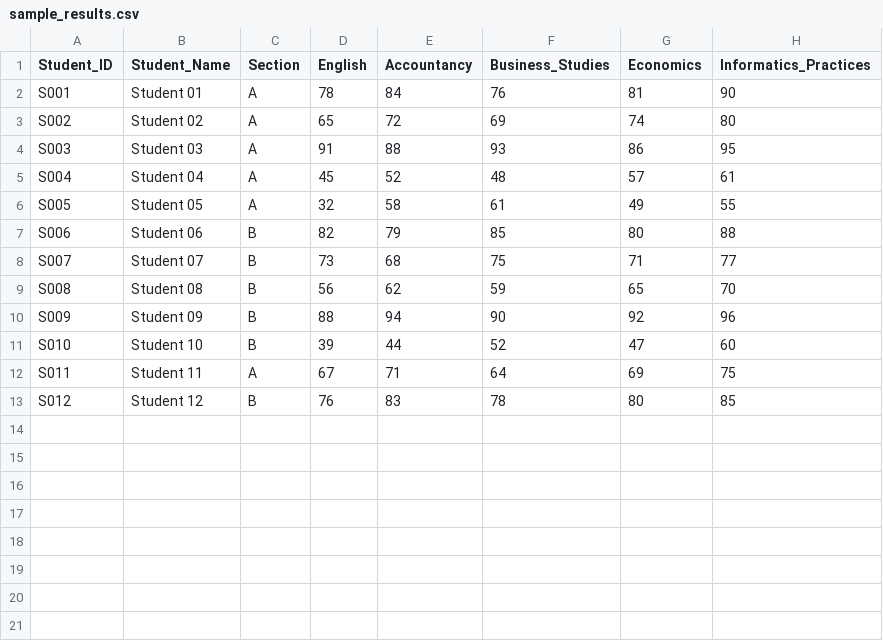
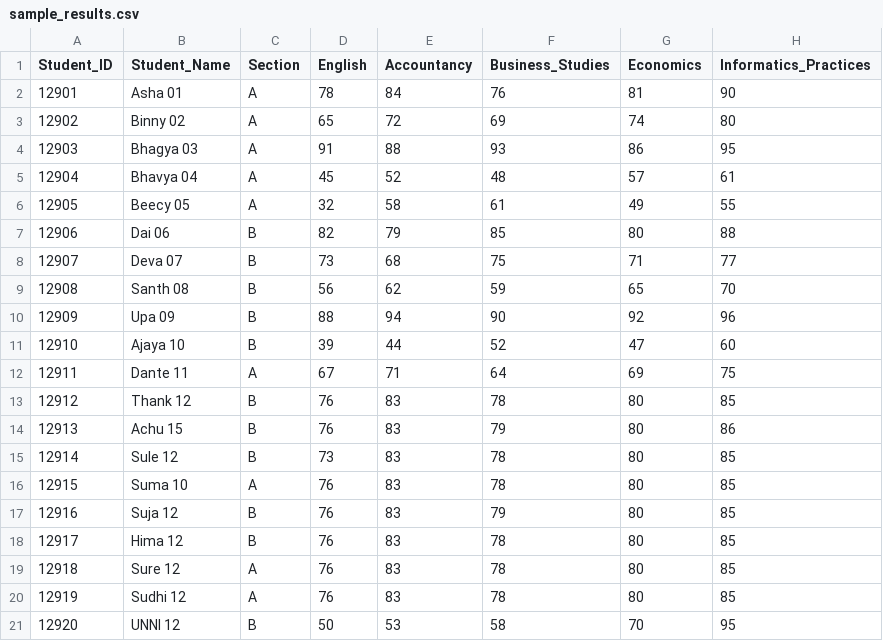
Before and after one commit to asholx2024-dotcom/SCHOOL-RESULT-ANALYSIS-DASH-BOARD-, a CSV file: data/sample_results.csv, drawn as a sheet.

Commit message:
Update sample_results.csv

```diff
--- a/data/sample_results.csv
+++ b/data/sample_results.csv
@@ -1,13 +1,21 @@
 Student_ID,Student_Name,Section,English,Accountancy,Business_Studies,Economics,Informatics_Practices
-S001,Student 01,A,78,84,76,81,90
-S002,Student 02,A,65,72,69,74,80
-S003,Student 03,A,91,88,93,86,95
-S004,Student 04,A,45,52,48,57,61
-S005,Student 05,A,32,58,61,49,55
-S006,Student 06,B,82,79,85,80,88
-S007,Student 07,B,73,68,75,71,77
-S008,Student 08,B,56,62,59,65,70
-S009,Student 09,B,88,94,90,92,96
-S010,Student 10,B,39,44,52,47,60
-S011,Student 11,A,67,71,64,69,75
-S012,Student 12,B,76,83,78,80,85
+12901,Asha 01,A,78,84,76,81,90
+12902,Binny 02,A,65,72,69,74,80
+12903,Bhagya 03,A,91,88,93,86,95
+12904,Bhavya 04,A,45,52,48,57,61
+12905,Beecy 05,A,32,58,61,49,55
+12906,Dai 06,B,82,79,85,80,88
+12907,Deva 07,B,73,68,75,71,77
+12908,Santh 08,B,56,62,59,65,70
+12909,Upa 09,B,88,94,90,92,96
+12910,Ajaya 10,B,39,44,52,47,60
+12911,Dante 11,A,67,71,64,69,75
+12912,Thank 12,B,76,83,78,80,85
+12913,Achu 15,B,76,83,79,80,86
+12914,Sule 12,B,73,83,78,80,85
+12915,Suma 10,A,76,83,78,80,85
+12916,Suja 12,B,76,83,79,80,85
+12917,Hima 12,B,76,83,78,80,85
+12918,Sure 12,A,76,83,78,80,85
+12919,Sudhi 12,A,76,83,78,80,85
+12920,UNNI 12,B,50,53,58,70,95
```
